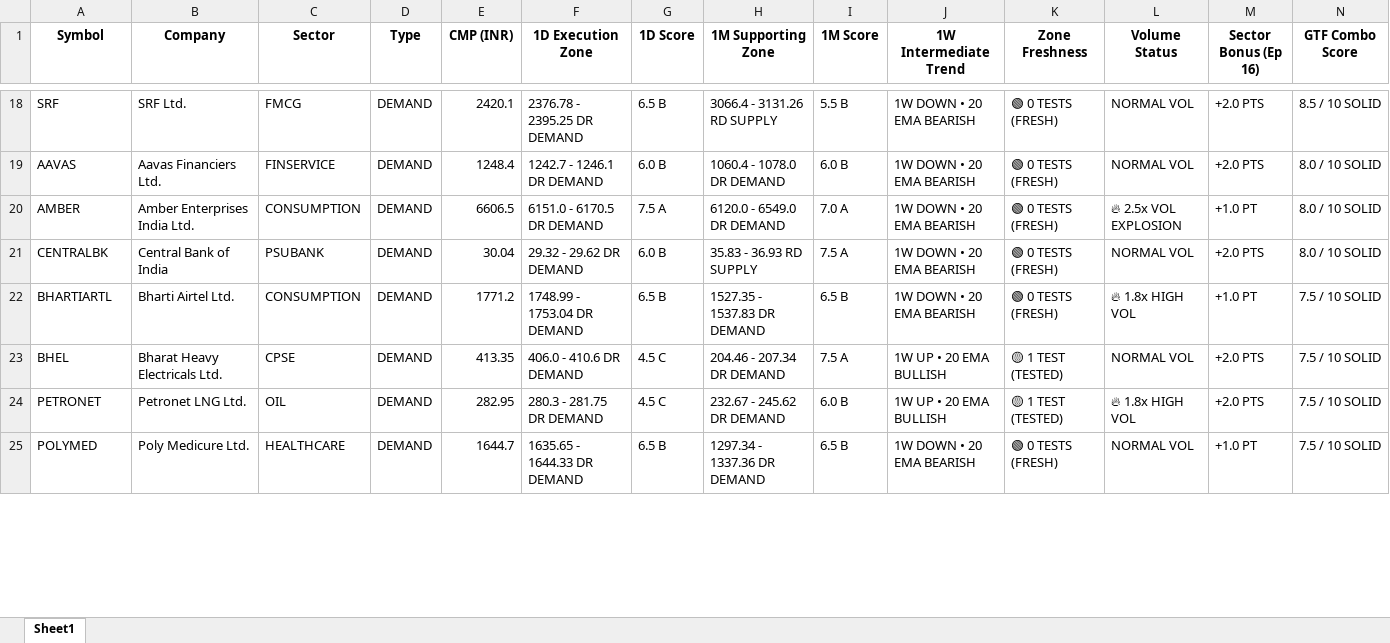
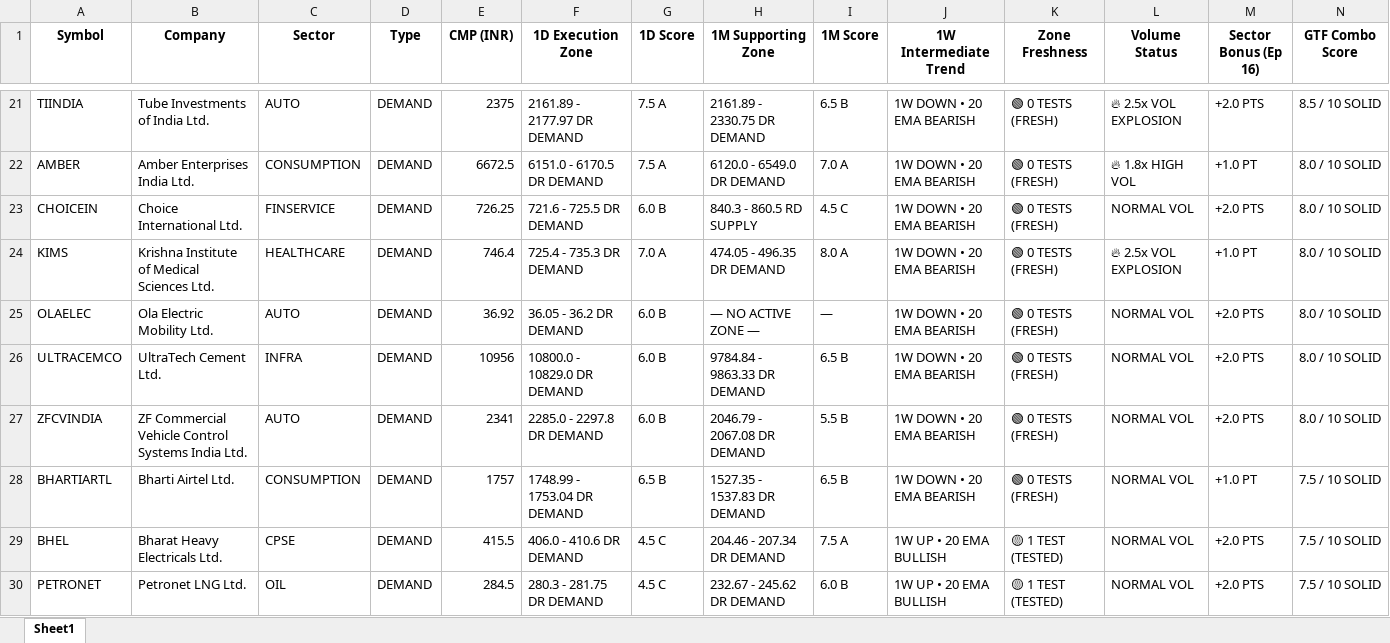
Before and after one commit to heartaltafhussain-lgtm/strict-pure-stocks, an Excel workbook: NIFTY500_GTF_Dashboard.xlsx, sheet Sheet1, drawn as a sheet; only a part is shown, gaps mark what is left out; values as stored, in another font and other column widths than the file's, no borders; removed rows and columns are numbered as before the commit, all else as after; rows hold the shown columns only; the diff covers the shown part only; the diff names each change by its address in the sheet, - before the commit and + after, or states it on an @@ line.

```diff
--- a/NIFTY500_GTF_Dashboard.xlsx (sheet Sheet1)
+++ b/NIFTY500_GTF_Dashboard.xlsx (sheet Sheet1)
-A21 (Symbol): SRF
+A21 (Symbol): TIINDIA
-B21 (Company): SRF Ltd.
+B21 (Company): Tube Investments of India Ltd.
-C21 (Sector): FMCG
+C21 (Sector): AUTO
-E21 (CMP (INR)): 2420.1
+E21 (CMP (INR)): 2375
-F21 (1D Execution Zone): 2376.78 - 2395.25 DR DEMAND
+F21 (1D Execution Zone): 2161.89 - 2177.97 DR DEMAND
-G21 (1D Score): 6.5 B
+G21 (1D Score): 7.5 A
-H21 (1M Supporting Zone): 3066.4 - 3131.26 RD SUPPLY
+H21 (1M Supporting Zone): 2161.89 - 2330.75 DR DEMAND
-I21 (1M Score): 5.5 B
+I21 (1M Score): 6.5 B
-L21 (Volume Status): NORMAL VOL
+L21 (Volume Status): 🔥 2.5x VOL EXPLOSION
-row 19: AAVAS | Aavas Financiers Ltd. | FINSERVICE | DEMAND | 1248.4 | 1242.7 - 1246.1 DR DEMAND | 6.0 B | 1060.4 - 1078.0 DR DEMAND | 6.0 B | 1W DOWN • 20 EMA BEARISH | 🟢 0 TESTS (FRESH) | NORMAL VOL | +2.0 PTS | 8.0 / 10 SOLID
-E22 (CMP (INR)): 6606.5
+E22 (CMP (INR)): 6672.5
-L22 (Volume Status): 🔥 2.5x VOL EXPLOSION
+L22 (Volume Status): 🔥 1.8x HIGH VOL
-A23 (Symbol): CENTRALBK
+A23 (Symbol): CHOICEIN
-B23 (Company): Central Bank of India
+B23 (Company): Choice International Ltd.
-C23 (Sector): PSUBANK
+C23 (Sector): FINSERVICE
-E23 (CMP (INR)): 30.04
+E23 (CMP (INR)): 726.25
-F23 (1D Execution Zone): 29.32 - 29.62 DR DEMAND
+F23 (1D Execution Zone): 721.6 - 725.5 DR DEMAND
-H23 (1M Supporting Zone): 35.83 - 36.93 RD SUPPLY
+H23 (1M Supporting Zone): 840.3 - 860.5 RD SUPPLY
-I23 (1M Score): 7.5 A
+I23 (1M Score): 4.5 C
+row 24: KIMS | Krishna Institute of Medical Sciences Ltd. | HEALTHCARE | DEMAND | 746.4 | 725.4 - 735.3 DR DEMAND | 7.0 A | 474.05 - 496.35 DR DEMAND | 8.0 A | 1W DOWN • 20 EMA BEARISH | 🟢 0 TESTS (FRESH) | 🔥 2.5x VOL EXPLOSION | +1.0 PT | 8.0 / 10 SOLID
+row 25: OLAELEC | Ola Electric Mobility Ltd. | AUTO | DEMAND | 36.92 | 36.05 - 36.2 DR DEMAND | 6.0 B | — NO ACTIVE ZONE — | — | 1W DOWN • 20 EMA BEARISH | 🟢 0 TESTS (FRESH) | NORMAL VOL | +2.0 PTS | 8.0 / 10 SOLID
+row 26: ULTRACEMCO | UltraTech Cement Ltd. | INFRA | DEMAND | 10956 | 10800.0 - 10829.0 DR DEMAND | 6.0 B | 9784.84 - 9863.33 DR DEMAND | 6.5 B | 1W DOWN • 20 EMA BEARISH | 🟢 0 TESTS (FRESH) | NORMAL VOL | +2.0 PTS | 8.0 / 10 SOLID
+row 27: ZFCVINDIA | ZF Commercial Vehicle Control Systems India Ltd. | AUTO | DEMAND | 2341 | 2285.0 - 2297.8 DR DEMAND | 6.0 B | 2046.79 - 2067.08 DR DEMAND | 5.5 B | 1W DOWN • 20 EMA BEARISH | 🟢 0 TESTS (FRESH) | NORMAL VOL | +2.0 PTS | 8.0 / 10 SOLID
-E28 (CMP (INR)): 1771.2
+E28 (CMP (INR)): 1757
-L28 (Volume Status): 🔥 1.8x HIGH VOL
+L28 (Volume Status): NORMAL VOL
-E29 (CMP (INR)): 413.35
+E29 (CMP (INR)): 415.5
-E30 (CMP (INR)): 282.95
+E30 (CMP (INR)): 284.5
-L30 (Volume Status): 🔥 1.8x HIGH VOL
+L30 (Volume Status): NORMAL VOL
-row 25: POLYMED | Poly Medicure Ltd. | HEALTHCARE | DEMAND | 1644.7 | 1635.65 - 1644.33 DR DEMAND | 6.5 B | 1297.34 - 1337.36 DR DEMAND | 6.5 B | 1W DOWN • 20 EMA BEARISH | 🟢 0 TESTS (FRESH) | NORMAL VOL | +1.0 PT | 7.5 / 10 SOLID
```
Also changed, not shown: 29 added rows, 29 removed rows and 257 edited cells elsewhere in this sheet, 3 other files.
